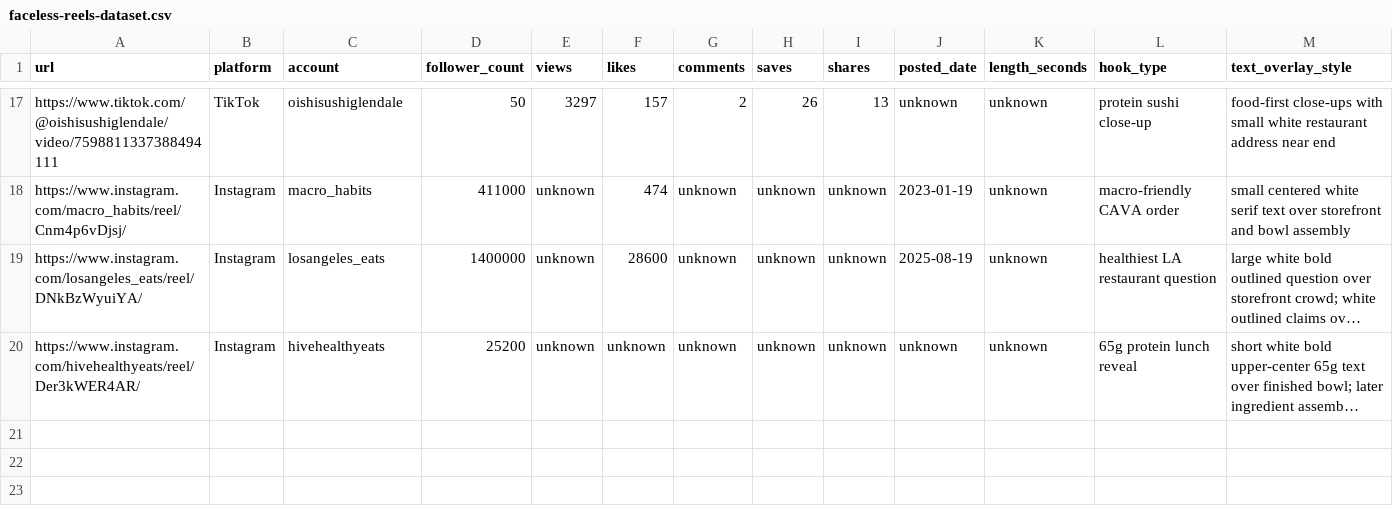
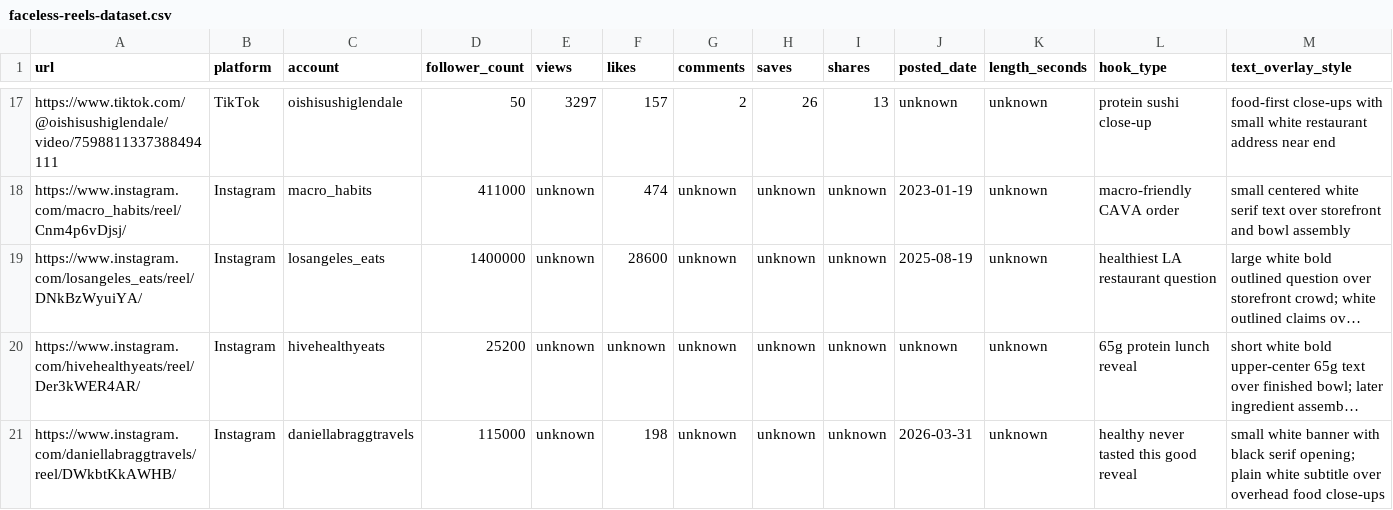
Before and after one commit to dgmolla/fitsy, a CSV file: docs/gtm/faceless-reels-dataset.csv, drawn as a sheet; only a part is shown, gaps mark what is left out; long unchanged cells end in …; rows hold the shown columns only; the diff names each change by its address in the sheet, - before the commit and + after, or states it on an @@ line.

Commit message:
docs(gtm): add Burbank restaurant Reel and refresh coverage

```diff
--- a/docs/gtm/faceless-reels-dataset.csv
+++ b/docs/gtm/faceless-reels-dataset.csv
+row 21: https://www.instagram.com/daniellabraggtravels/reel/DWkbtKkAWHB/ | Instagram | daniellabraggtravels | 115000 | unknown | 198 | unknown | unknown | unknown | 2026-03-31 | unknown | healthy never tasted this good reveal | small white banner with black serif opening; plain white subtitle over overhead food close-ups
```
Also changed, not shown: 1 other file.
